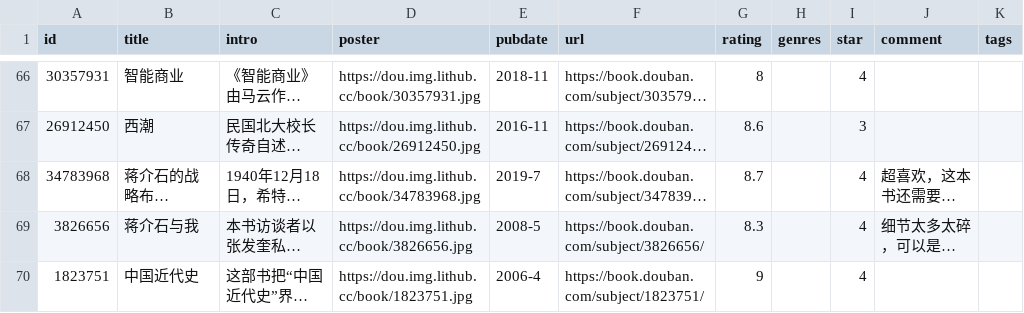
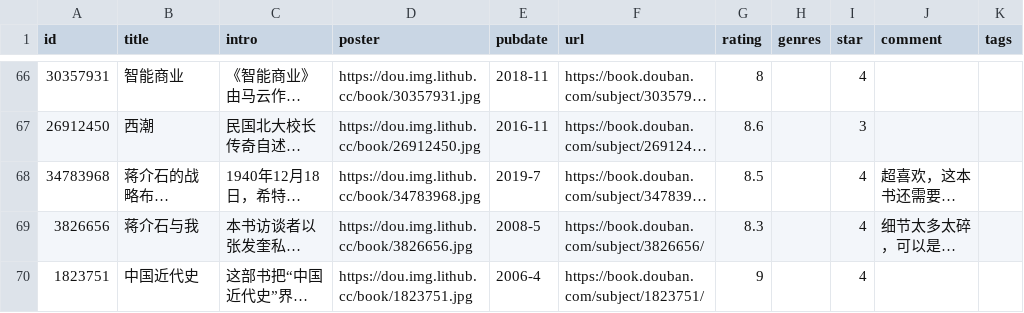
Before and after one commit to Feng6611/KusHome, a CSV file: data/douban/book.csv, drawn as a sheet; only a part is shown, gaps mark what is left out; long unchanged cells end in …; the diff names each change by its address in the sheet, - before the commit and + after, or states it on an @@ line.

Commit message:
chore: update douban data

```diff
--- a/data/douban/book.csv
+++ b/data/douban/book.csv
-G68 (rating): 8.7
+G68 (rating): 8.5
```
